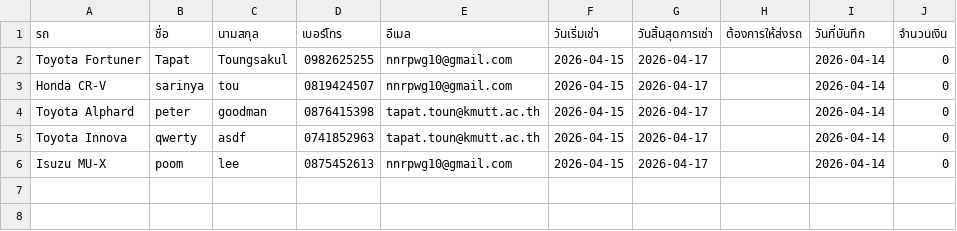
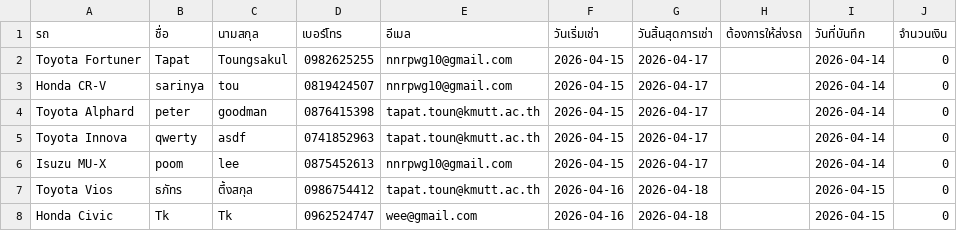
Before and after one commit to Txpxt-xuto/Project-idea, a CSV file: NEW-Website/CUSTOMER.csv, drawn as a sheet.

Commit message:
Update CUSTOMER.csv

```diff
--- a/NEW-Website/CUSTOMER.csv
+++ b/NEW-Website/CUSTOMER.csv
@@ -6 +6,3 @@ Toyota Innova,qwerty,asdf,0741852963,tapat.toun@kmutt.ac.th,2026-04-15,2026-04-1
 Isuzu MU-X,poom,lee,0875452613,nnrpwg10@gmail.com,2026-04-15,2026-04-17,,2026-04-14,0
+Toyota Vios,ธภัทร,ตึ้งสกุล,0986754412,tapat.toun@kmutt.ac.th,2026-04-16,2026-04-18,,2026-04-15,0
+Honda Civic,Tk,Tk,0962524747,wee@gmail.com,2026-04-16,2026-04-18,,2026-04-15,0
```
